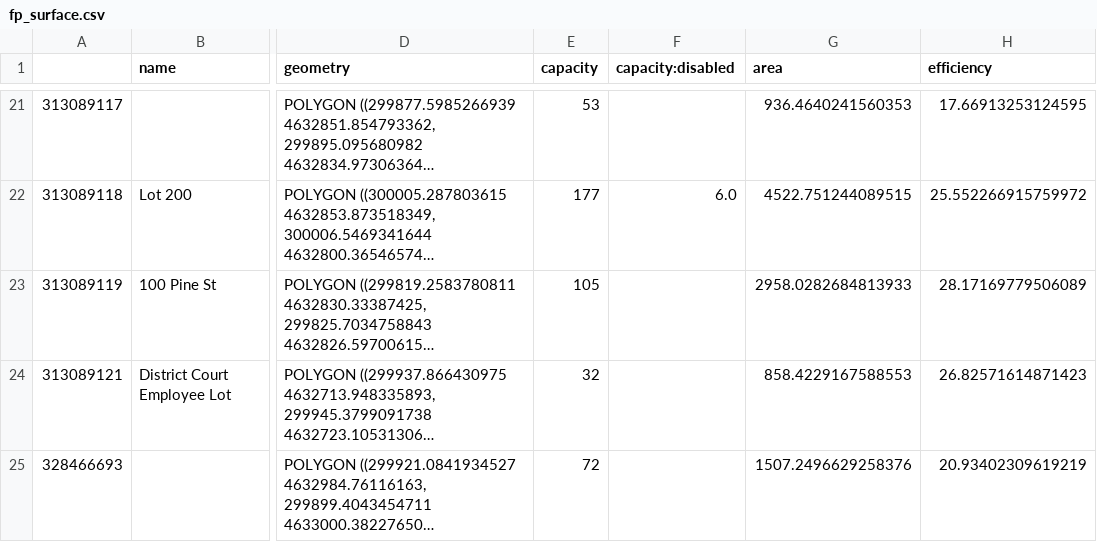
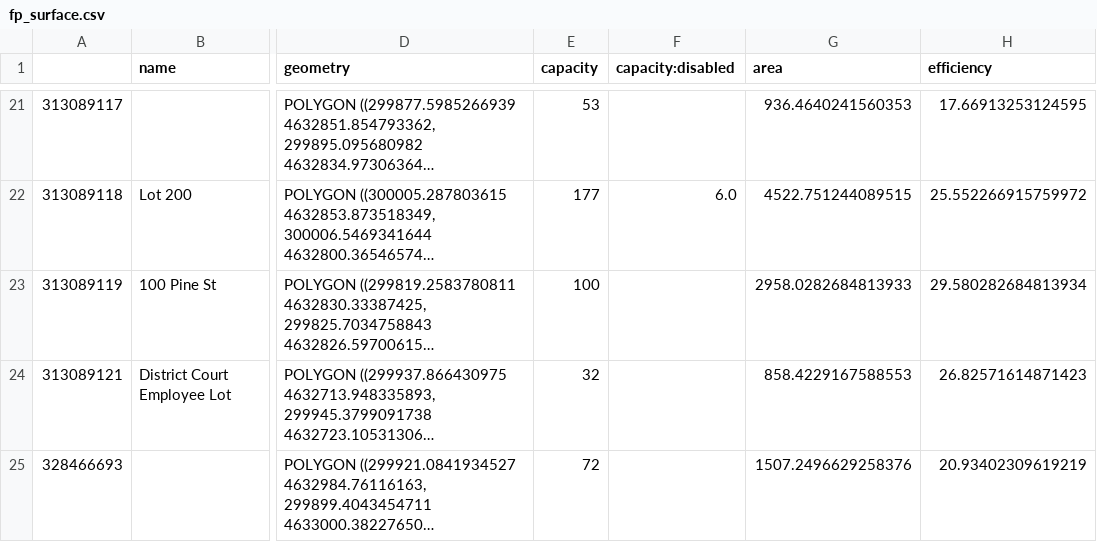
Before and after one commit to chris-sarli/parking-analysis, a CSV file: docs/files/fp_surface.csv, drawn as a sheet; only a part is shown, gaps mark what is left out; long unchanged cells end in …; the diff covers the shown part only; the diff names each change by its address in the sheet, - before the commit and + after, or states it on an @@ line.

```diff
--- a/docs/files/fp_surface.csv
+++ b/docs/files/fp_surface.csv
-E23 (capacity): 105
+E23 (capacity): 100
-H23 (efficiency): 28.17169779506089
+H23 (efficiency): 29.580282684813934
```
Also changed, not shown: 2 added rows and 10 edited cells elsewhere in this file, docs/files/fp_structured.csv, docs/files/fp_underground.csv, 18 other files.
